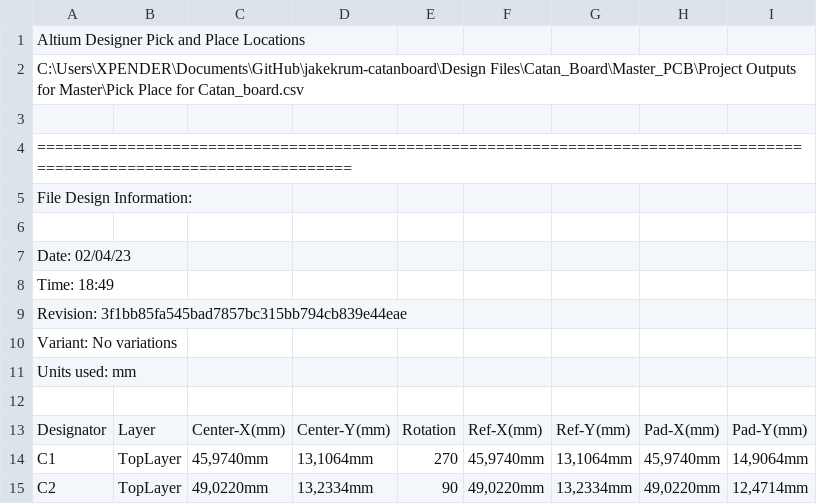
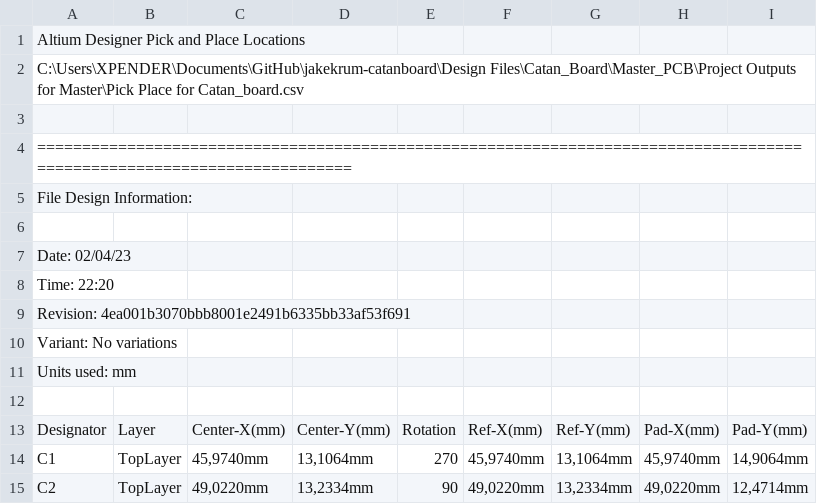
Before and after one commit to eSpark-Backup/jakekrum-catanboard, a CSV file: Design Files/Catan_Board/Master_PCB/_Pick n Place/Pick Place for Catan_board.csv, drawn as a sheet; only a part is shown.

Commit message:
#12 Gerber, NC Drill and Pick n Place newly created after adding Fabrication layer in PCB.

```diff
--- a/Design Files/Catan_Board/Master_PCB/_Pick n Place/Pick Place for Catan_board.csv
+++ b/Design Files/Catan_Board/Master_PCB/_Pick n Place/Pick Place for Catan_board.csv
@@ -7,4 +7,4 @@ File Design Information:
 Date:       02/04/23
-Time:       18:49
-Revision:   3f1bb85fa545bad7857bc315bb794cb839e44eae
+Time:       22:20
+Revision:   4ea001b3070bbb8001e2491b6335bb33af53f691
 Variant:    No variations
```
Also changed, not shown: 30 other files.
